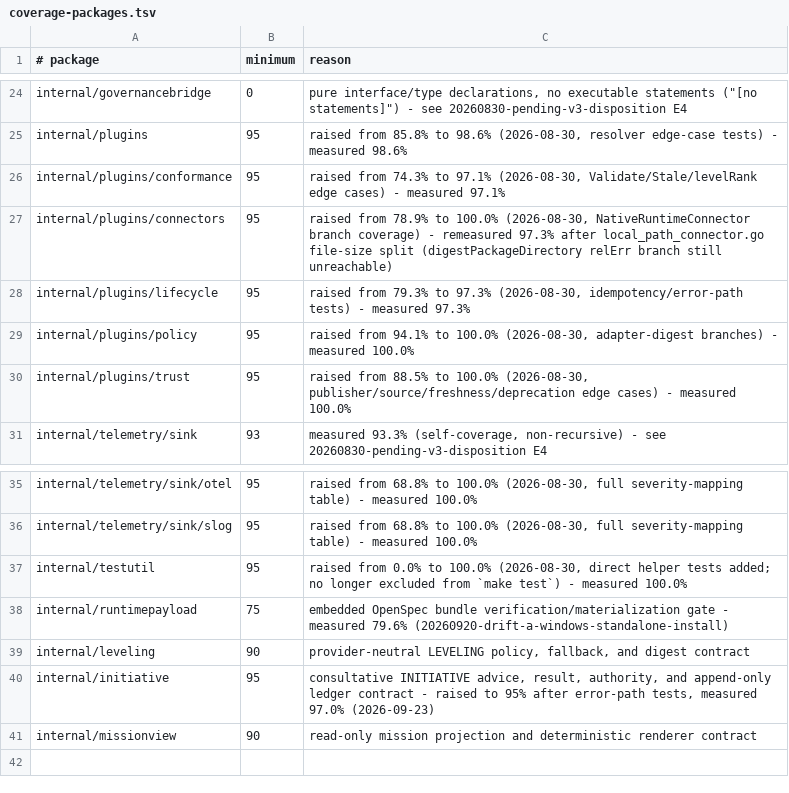
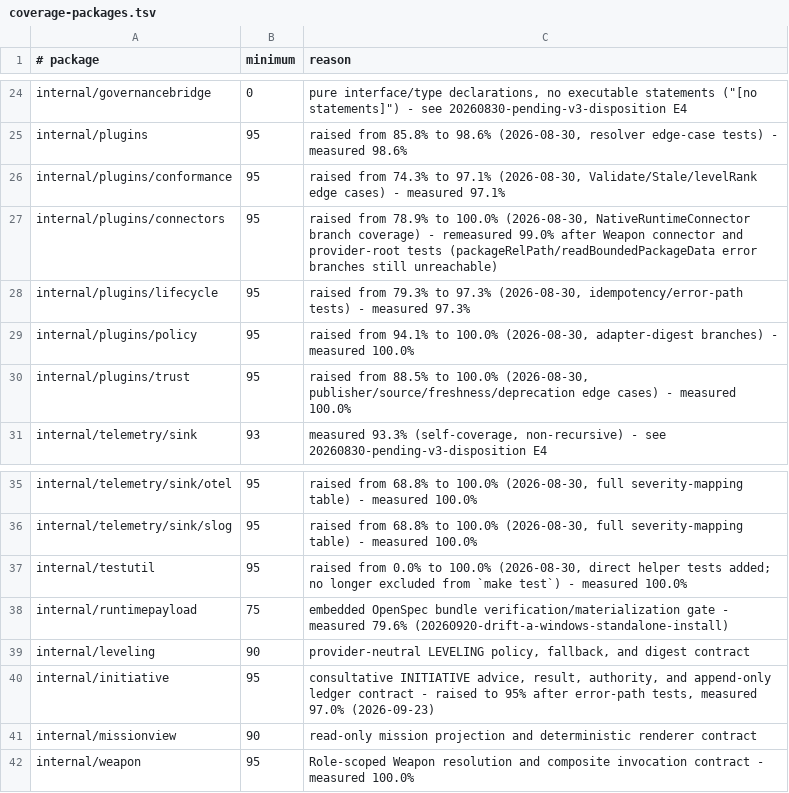
Before and after one commit to SergioLacerda/strategist-skill, a TSV file: scripts/coverage-packages.tsv, drawn as a sheet; only a part is shown, gaps mark what is left out.

Commit message:
test: fix unit tests

```diff
--- a/scripts/coverage-packages.tsv
+++ b/scripts/coverage-packages.tsv
@@ -26,3 +26,3 @@ internal/plugins	95	raised from 85.8% to 98.6% (2026-08-30, resolver edge-case t
 internal/plugins/conformance	95	raised from 74.3% to 97.1% (2026-08-30, Validate/Stale/levelRank edge cases) - measured 97.1%
-internal/plugins/connectors	95	raised from 78.9% to 100.0% (2026-08-30, NativeRuntimeConnector branch coverage) - remeasured 97.3% after local_path_connector.go file-size split (digestPackageDirectory relErr branch still unreachable)
+internal/plugins/connectors	95	raised from 78.9% to 100.0% (2026-08-30, NativeRuntimeConnector branch coverage) - remeasured 99.0% after Weapon connector and provider-root tests (packageRelPath/readBoundedPackageData error branches still unreachable)
 internal/plugins/lifecycle	95	raised from 79.3% to 97.3% (2026-08-30, idempotency/error-path tests) - measured 97.3%
@@ -41 +41,2 @@ internal/initiative	95	consultative INITIATIVE advice, result, authority, and ap
 internal/missionview	90	read-only mission projection and deterministic renderer contract
+internal/weapon	95	Role-scoped Weapon resolution and composite invocation contract - measured 100.0%
```
Also changed, not shown: 6 other files.
